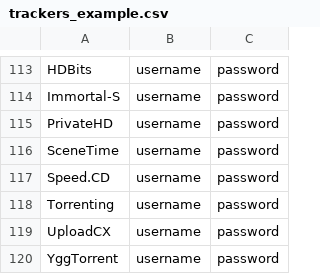
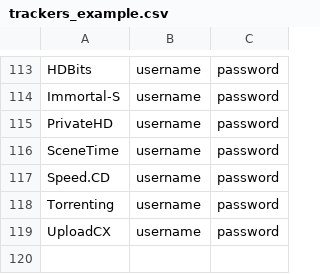
Before and after one commit to zodac-personal/tracker-profiles, a CSV file: docker/trackers_example.csv, drawn as a sheet; only a part is shown, gaps mark what is left out.

Commit message:
[Removal] YggTorrent tracker

```diff
--- a/docker/trackers_example.csv
+++ b/docker/trackers_example.csv
@@ -119,2 +119 @@ Torrenting,username,password
 UploadCX,username,password
-YggTorrent,username,password
```
Also changed, not shown: 2 other files.
